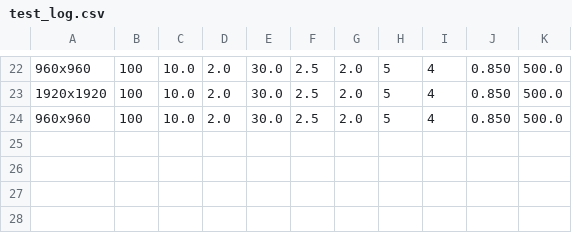
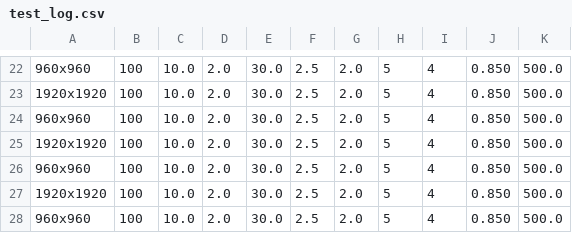
Before and after one commit to woodhalloween/box, a CSV file: test_log.csv, drawn as a sheet; only a part is shown, gaps mark what is left out; the diff names each change by its address in the sheet, - before the commit and + after, or states it on an @@ line.

Commit message:
feat: test_log.csvに新しいテストデータを追加し、bytetrack_utils.pyから不要な空行を削除。detect_long_stay_core.pyのテストケースにVideoWriterのフォールバック機能を追加し、関連する引数を調整。

```diff
--- a/test_log.csv
+++ b/test_log.csv
+row 25: 1920x1920 | 100 | 10.0 | 2.0 | 30.0 | 2.5 | 2.0 | 5 | 4 | 0.850 | 500.0
+row 26: 960x960 | 100 | 10.0 | 2.0 | 30.0 | 2.5 | 2.0 | 5 | 4 | 0.850 | 500.0
+row 27: 1920x1920 | 100 | 10.0 | 2.0 | 30.0 | 2.5 | 2.0 | 5 | 4 | 0.850 | 500.0
+row 28: 960x960 | 100 | 10.0 | 2.0 | 30.0 | 2.5 | 2.0 | 5 | 4 | 0.850 | 500.0
```
Also changed, not shown: 3 other files.
